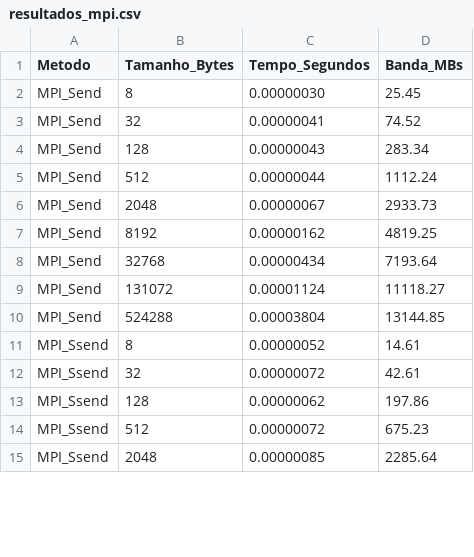
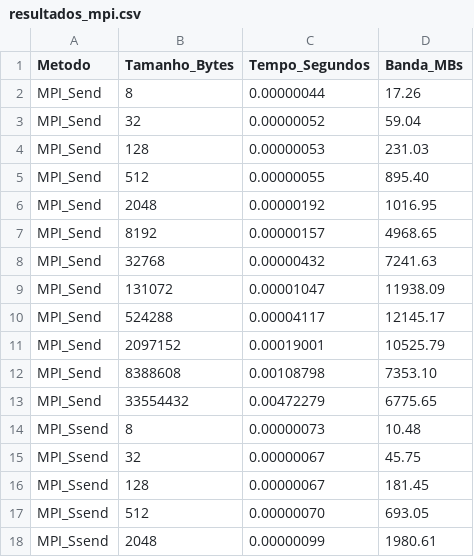
Before and after one commit to RaoniSilvestre/HPC-TASKS, a CSV file: task14/resultados_mpi.csv, drawn as a sheet; only a part is shown; the diff covers the shown part only.

```diff
--- a/task14/resultados_mpi.csv
+++ b/task14/resultados_mpi.csv
@@ -1,15 +1,18 @@
 Metodo,Tamanho_Bytes,Tempo_Segundos,Banda_MBs
-MPI_Send,8,0.00000030,25.45
-MPI_Send,32,0.00000041,74.52
-MPI_Send,128,0.00000043,283.34
-MPI_Send,512,0.00000044,1112.24
-MPI_Send,2048,0.00000067,2933.73
-MPI_Send,8192,0.00000162,4819.25
-MPI_Send,32768,0.00000434,7193.64
-MPI_Send,131072,0.00001124,11118.27
-MPI_Send,524288,0.00003804,13144.85
-MPI_Ssend,8,0.00000052,14.61
-MPI_Ssend,32,0.00000072,42.61
-MPI_Ssend,128,0.00000062,197.86
-MPI_Ssend,512,0.00000072,675.23
-MPI_Ssend,2048,0.00000085,2285.64
+MPI_Send,8,0.00000044,17.26
+MPI_Send,32,0.00000052,59.04
+MPI_Send,128,0.00000053,231.03
+MPI_Send,512,0.00000055,895.40
+MPI_Send,2048,0.00000192,1016.95
+MPI_Send,8192,0.00000157,4968.65
+MPI_Send,32768,0.00000432,7241.63
+MPI_Send,131072,0.00001047,11938.09
+MPI_Send,524288,0.00004117,12145.17
+MPI_Send,2097152,0.00019001,10525.79
+MPI_Send,8388608,0.00108798,7353.10
+MPI_Send,33554432,0.00472279,6775.65
+MPI_Ssend,8,0.00000073,10.48
+MPI_Ssend,32,0.00000067,45.75
+MPI_Ssend,128,0.00000067,181.45
+MPI_Ssend,512,0.00000070,693.05
+MPI_Ssend,2048,0.00000099,1980.61
```
Also changed, not shown: 9 added rows and 43 edited cells elsewhere in this file, task11/resultados.csv, task13/resultados_OMP_PLACES_cores_OMP_PROC_BIND_false.csv, 24 other files.
